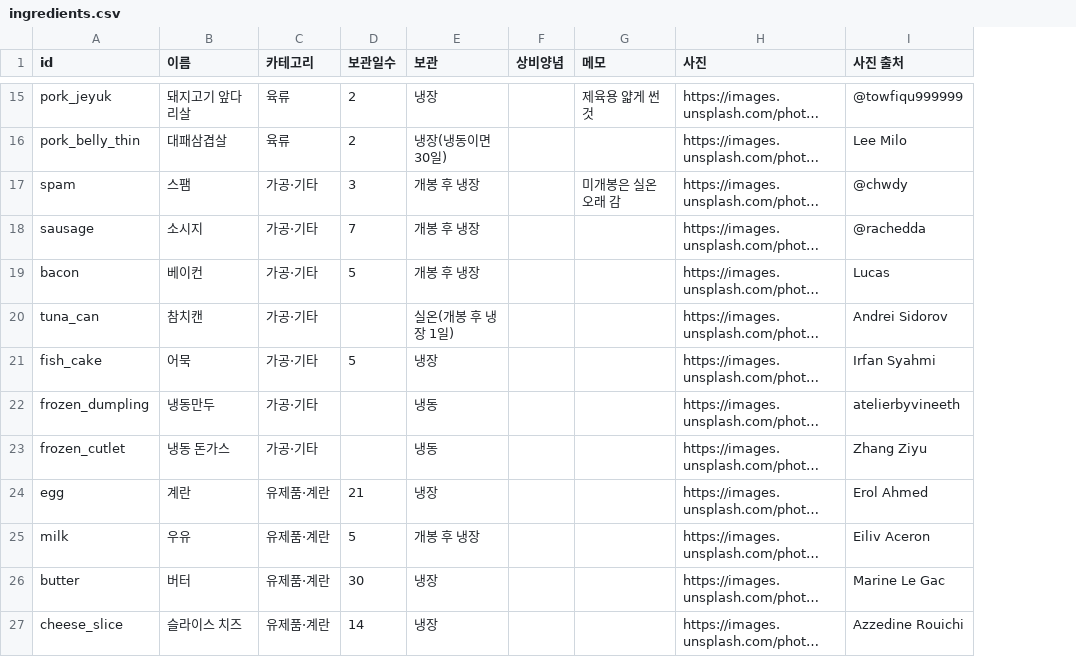
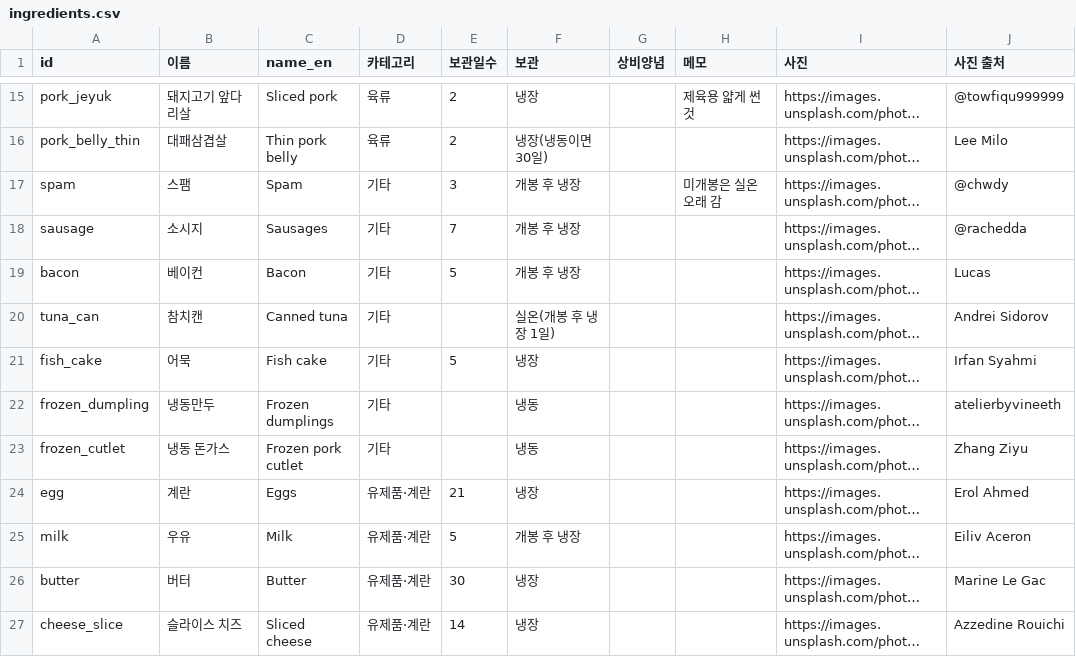
Before and after one commit to WooeeKim/mitzy, a CSV file: data/csv/ingredients.csv, drawn as a sheet; only a part is shown, gaps mark what is left out; long unchanged cells end in …; addresses are those after the commit; the diff covers the shown part only; the diff names each change by its address in the sheet, - before the commit and + after, or states it on an @@ line.

```diff
--- a/data/csv/ingredients.csv
+++ b/data/csv/ingredients.csv
+column C (name_en), rows 15-27: Sliced pork | Thin pork belly | Spam | Sausages | Bacon | Canned tuna | Fish cake | Frozen dumplings | Frozen pork cutlet | Eggs | Milk | Butter | Sliced cheese
-D17:D23 (카테고리): 가공·기타
+D17:D23 (카테고리): 기타
```
Also changed, not shown: 10 edited cells elsewhere in this file, data/csv/recipes.csv, 16 other files.
